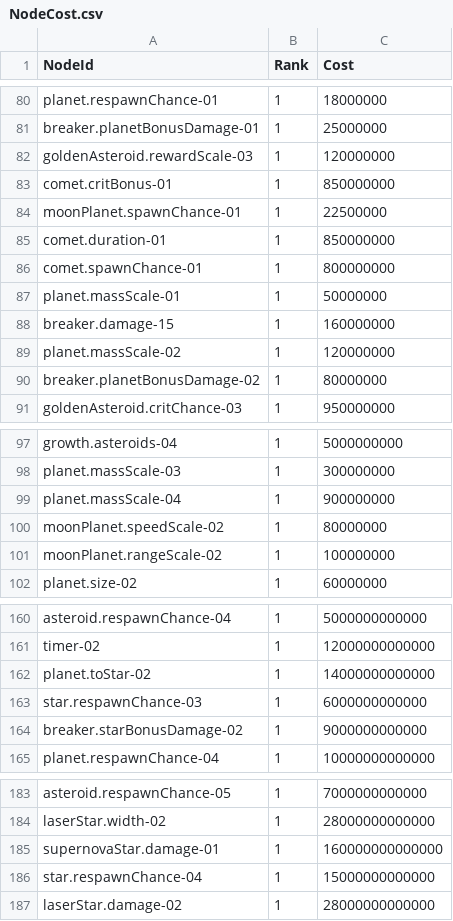
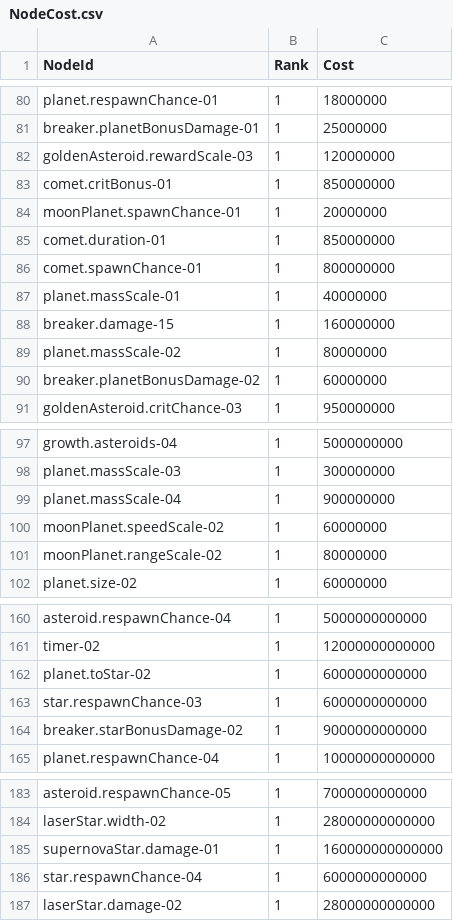
Before and after one commit to 123456789qwaszx/Feed-A-Blackhole-Client, a CSV file: Assets/Data/NodeTable/NodeCost.csv, drawn as a sheet; only a part is shown, gaps mark what is left out.

```diff
--- a/Assets/Data/NodeTable/NodeCost.csv
+++ b/Assets/Data/NodeTable/NodeCost.csv
@@ -83,9 +83,9 @@ goldenAsteroid.rewardScale-03,1,120000000
 comet.critBonus-01,1,850000000
-moonPlanet.spawnChance-01,1,22500000
+moonPlanet.spawnChance-01,1,20000000
 comet.duration-01,1,850000000
 comet.spawnChance-01,1,800000000
-planet.massScale-01,1,50000000
+planet.massScale-01,1,40000000
 breaker.damage-15,1,160000000
-planet.massScale-02,1,120000000
-breaker.planetBonusDamage-02,1,80000000
+planet.massScale-02,1,80000000
+breaker.planetBonusDamage-02,1,60000000
 goldenAsteroid.critChance-03,1,950000000
@@ -99,4 +99,4 @@ planet.massScale-03,1,300000000
 planet.massScale-04,1,900000000
-moonPlanet.speedScale-02,1,80000000
-moonPlanet.rangeScale-02,1,100000000
+moonPlanet.speedScale-02,1,60000000
+moonPlanet.rangeScale-02,1,80000000
 planet.size-02,1,60000000
@@ -161,3 +161,3 @@ asteroid.respawnChance-04,1,5000000000000
 timer-02,1,12000000000000
-planet.toStar-02,1,14000000000000
+planet.toStar-02,1,6000000000000
 star.respawnChance-03,1,6000000000000
@@ -185,3 +185,3 @@ laserStar.width-02,1,28000000000000
 supernovaStar.damage-01,1,160000000000000
-star.respawnChance-04,1,15000000000000
+star.respawnChance-04,1,6000000000000
 laserStar.damage-02,1,28000000000000
```
Also changed, not shown: Assets/Data/NodeTable/NodeEffects.csv, Assets/Data/NodeTable/UpgradeStats.csv, 4 other files.
